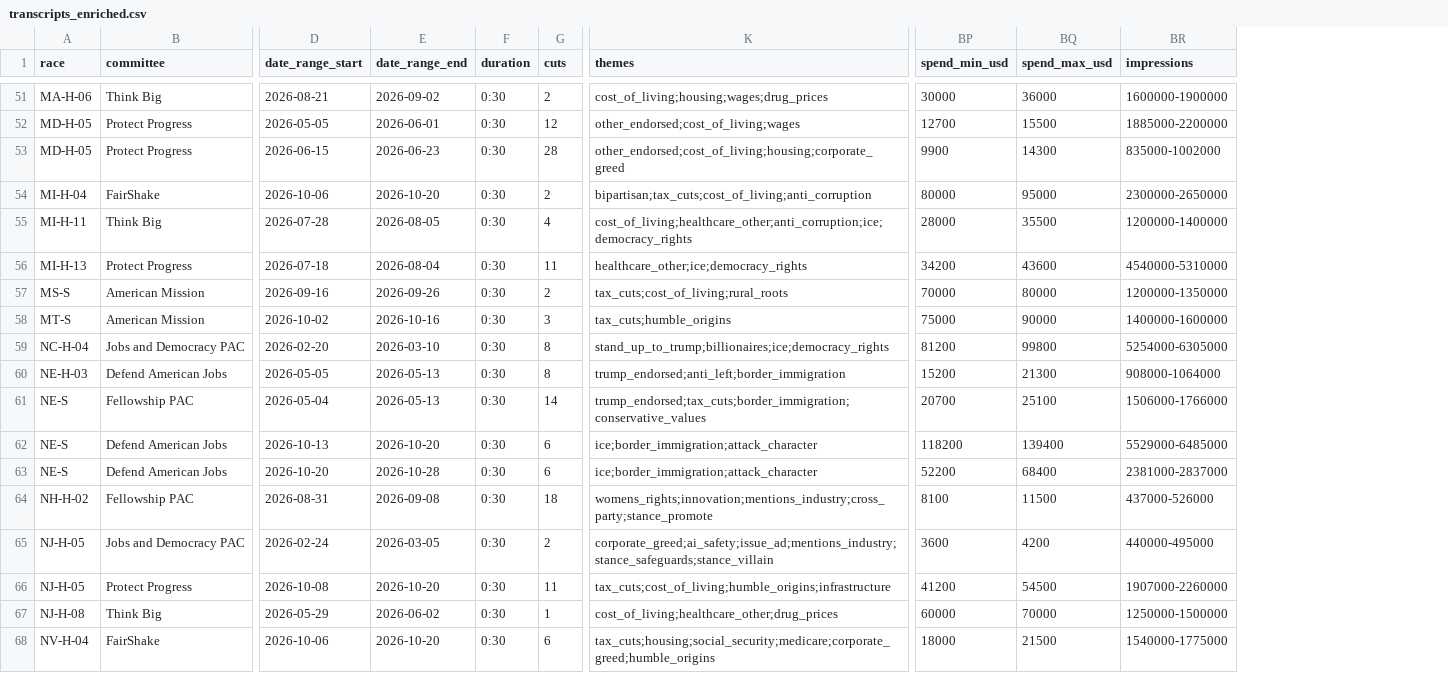
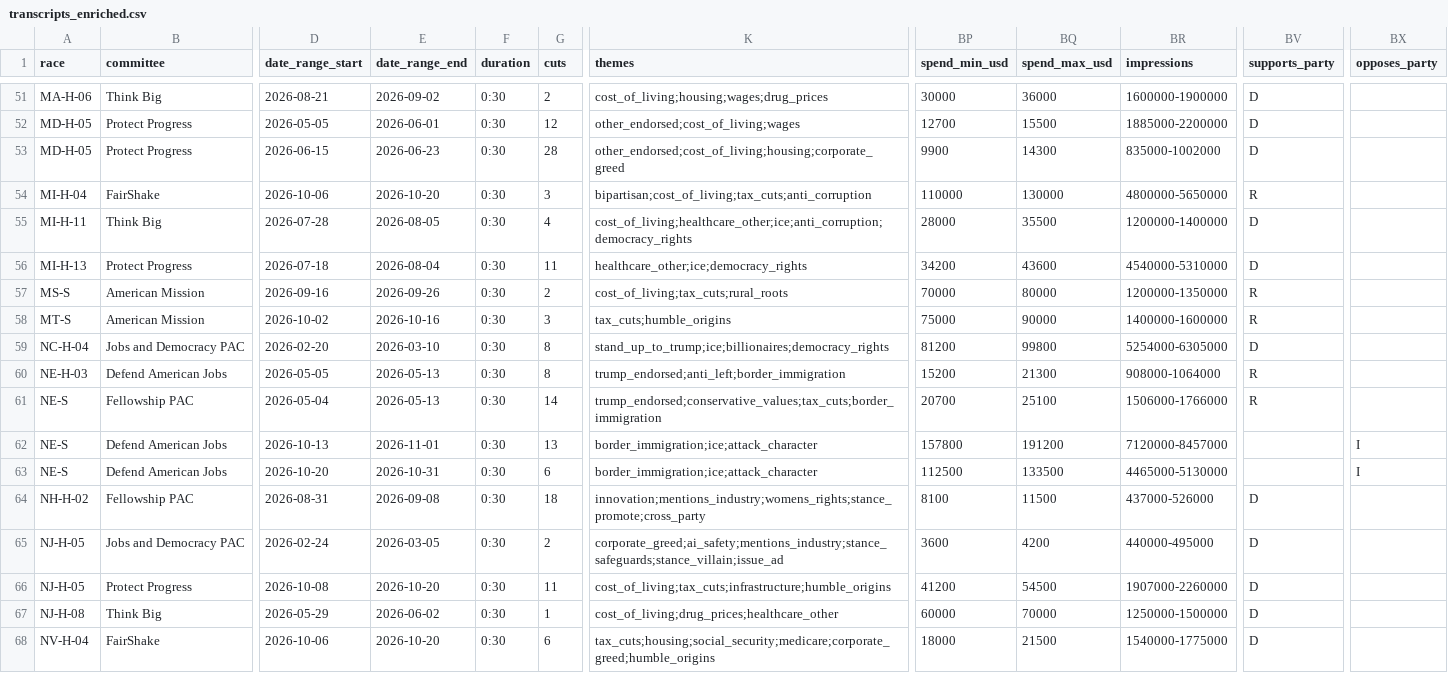
Before and after one commit to molly/tech-influence-watch, a CSV file: src/app/data/transcripts_enriched.csv, drawn as a sheet; only a part is shown, gaps mark what is left out; the diff covers the shown part only; the diff names each change by its address in the sheet, - before the commit and + after, or states it on an @@ line.

```diff
--- a/src/app/data/transcripts_enriched.csv
+++ b/src/app/data/transcripts_enriched.csv
+column BV (supports_party), rows 51-68: D | D | D | R | D | D | R | R | D | R | R |  |  | D | D | D | D | D
+column BX (opposes_party), rows 62-63: I | I
-G54 (cuts): 2
+G54 (cuts): 3
-K54 (themes): bipartisan;tax_cuts;cost_of_living;anti_corruption
+K54 (themes): bipartisan;cost_of_living;tax_cuts;anti_corruption
-BP54 (spend_min_usd): 80000
+BP54 (spend_min_usd): 110000
-BQ54 (spend_max_usd): 95000
+BQ54 (spend_max_usd): 130000
-BR54 (impressions): 2300000-2650000
+BR54 (impressions): 4800000-5650000
-K55 (themes): cost_of_living;healthcare_other;anti_corruption;ice;democracy_rights
+K55 (themes): cost_of_living;healthcare_other;ice;anti_corruption;democracy_rights
-K57 (themes): tax_cuts;cost_of_living;rural_roots
+K57 (themes): cost_of_living;tax_cuts;rural_roots
-K59 (themes): stand_up_to_trump;billionaires;ice;democracy_rights
+K59 (themes): stand_up_to_trump;ice;billionaires;democracy_rights
-K61 (themes): trump_endorsed;tax_cuts;border_immigration;conservative_values
+K61 (themes): trump_endorsed;conservative_values;tax_cuts;border_immigration
-E62 (date_range_end): 2026-10-20
+E62 (date_range_end): 2026-11-01
-G62 (cuts): 6
+G62 (cuts): 13
-K62:K63 (themes): ice;border_immigration;attack_character
+K62:K63 (themes): border_immigration;ice;attack_character
-BP62 (spend_min_usd): 118200
+BP62 (spend_min_usd): 157800
-BQ62 (spend_max_usd): 139400
+BQ62 (spend_max_usd): 191200
-BR62 (impressions): 5529000-6485000
+BR62 (impressions): 7120000-8457000
-E63 (date_range_end): 2026-10-28
+E63 (date_range_end): 2026-10-31
-BP63 (spend_min_usd): 52200
+BP63 (spend_min_usd): 112500
-BQ63 (spend_max_usd): 68400
+BQ63 (spend_max_usd): 133500
-BR63 (impressions): 2381000-2837000
+BR63 (impressions): 4465000-5130000
-K64 (themes): womens_rights;innovation;mentions_industry;cross_party;stance_promote
+K64 (themes): innovation;mentions_industry;womens_rights;stance_promote;cross_party
-K65 (themes): corporate_greed;ai_safety;issue_ad;mentions_industry;stance_safeguards;stance_villain
+K65 (themes): corporate_greed;ai_safety;mentions_industry;stance_safeguards;stance_villain;issue_ad
-K66 (themes): tax_cuts;cost_of_living;humble_origins;infrastructure
+K66 (themes): cost_of_living;tax_cuts;infrastructure;humble_origins
-K67 (themes): cost_of_living;healthcare_other;drug_prices
+K67 (themes): cost_of_living;drug_prices;healthcare_other
```
Also changed, not shown: 79 edited cells elsewhere in this file, 11 other files.
